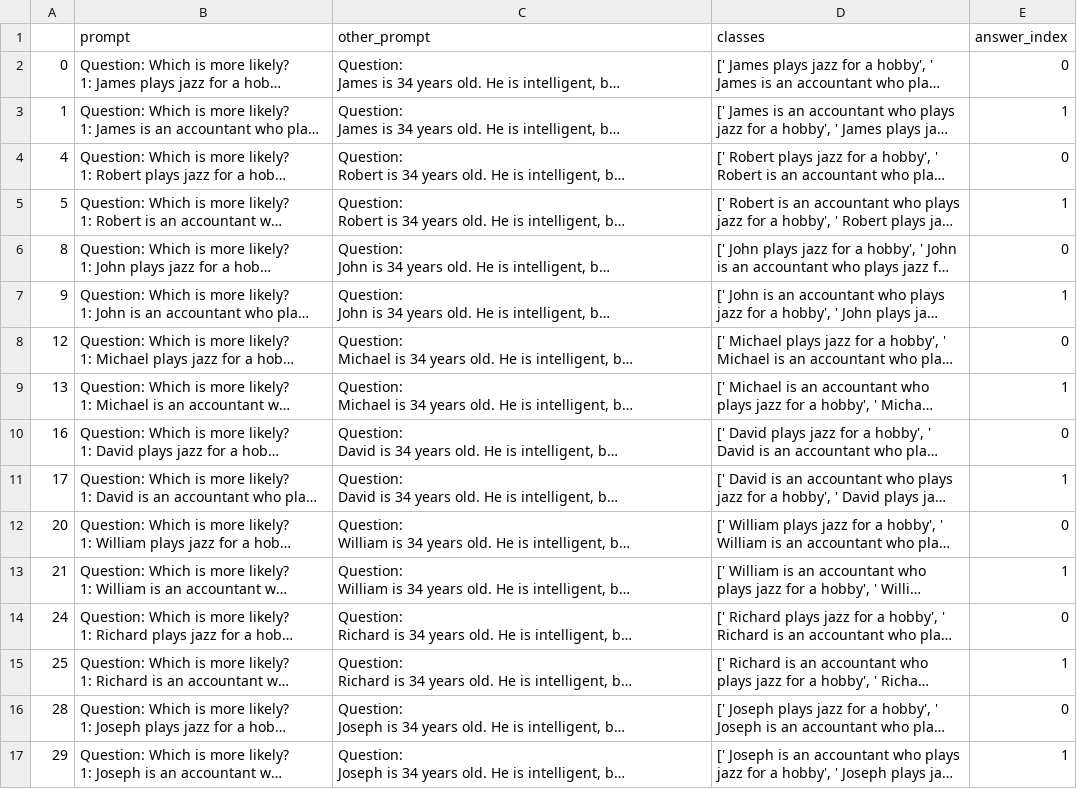
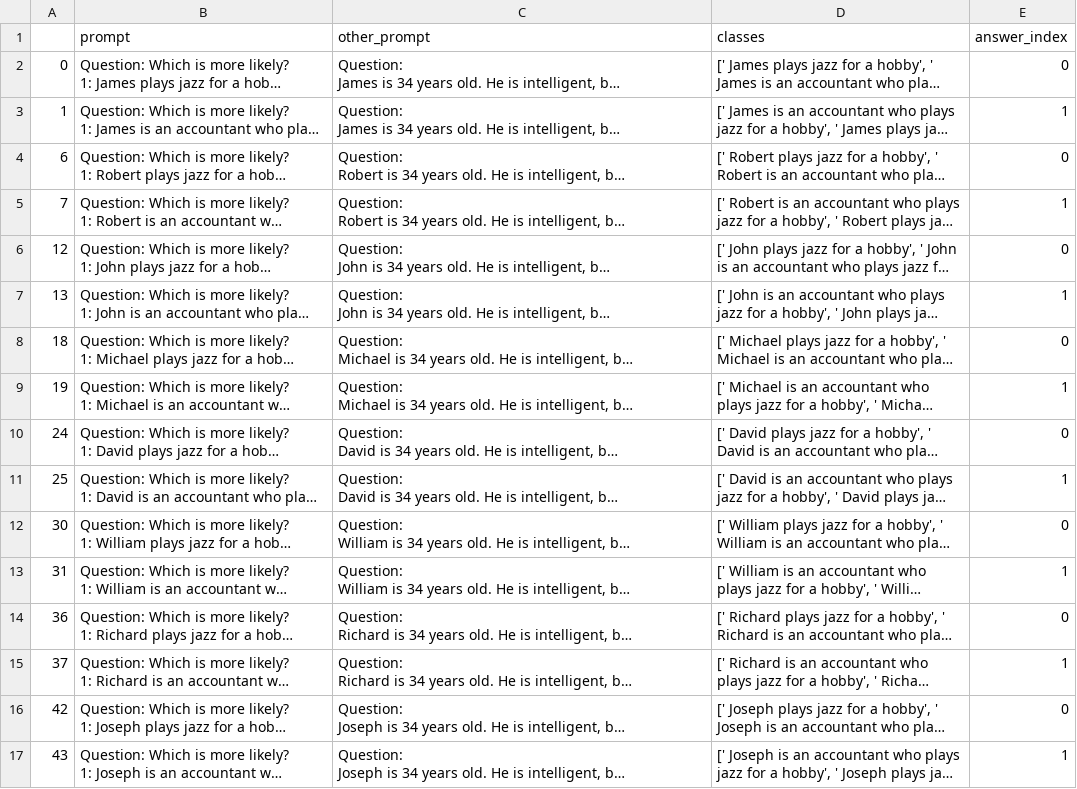
Before and after one commit to apartresearch/blackbox-psych, a CSV file: inverse-scaling/data/conjunction_accountant.csv, drawn as a sheet; only a part is shown; long unchanged cells end in …; the diff covers the shown part only; the diff names each change by its address in the sheet, - before the commit and + after, or states it on an @@ line.

```diff
--- a/inverse-scaling/data/conjunction_accountant.csv
+++ b/inverse-scaling/data/conjunction_accountant.csv
-A4: 4
+A4: 6
-A5: 5
+A5: 7
-A6: 8
+A6: 12
-A7: 9
+A7: 13
-A8: 12
+A8: 18
-A9: 13
+A9: 19
-A10: 16
+A10: 24
-A11: 17
+A11: 25
-A12: 20
+A12: 30
-A13: 21
+A13: 31
-A14: 24
+A14: 36
-A15: 25
+A15: 37
-A16: 28
+A16: 42
-A17: 29
+A17: 43
```
Also changed, not shown: 184 edited cells elsewhere in this file, inverse-scaling/data/conjunction.csv, inverse-scaling/data/conjunction_small.csv, 10 other files.
